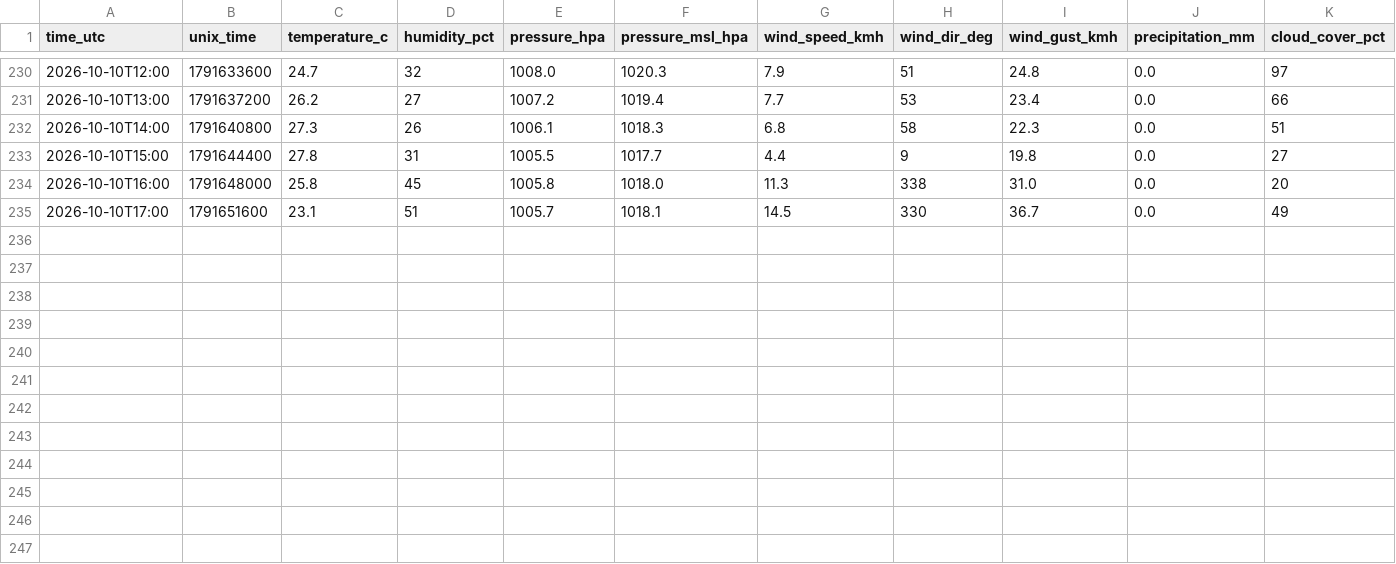
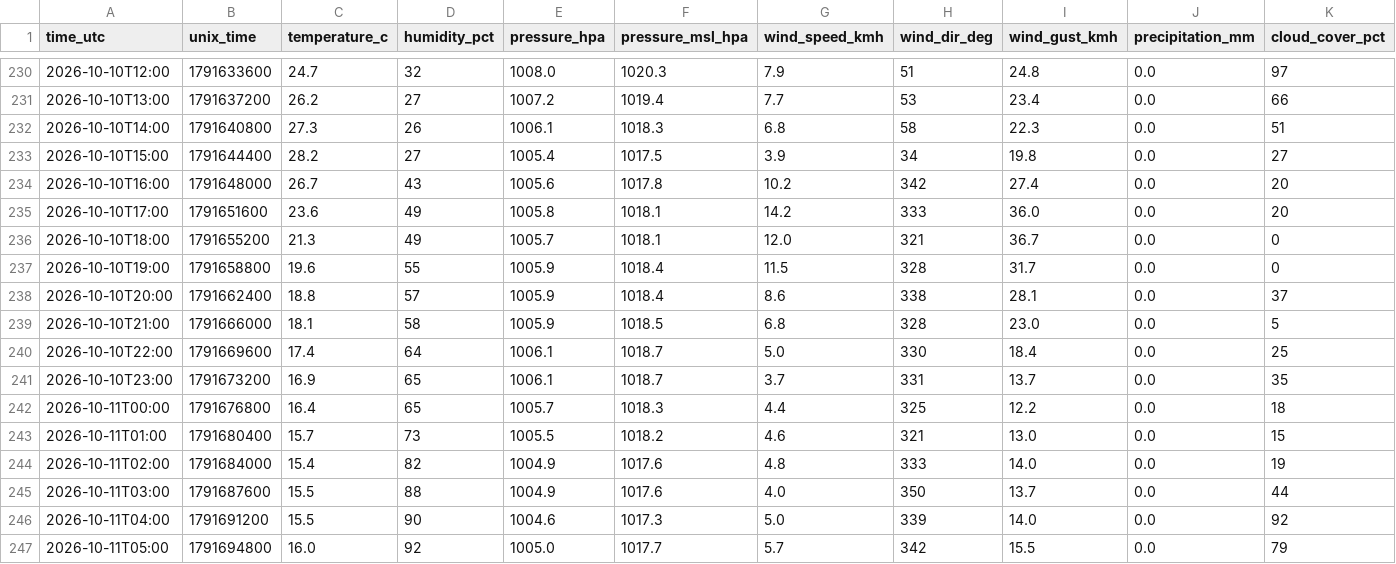
Before and after one commit to lisbonfinals/lisbonfinals.github.io, a CSV file: research-data/weather_hourly_2026-10.csv, drawn as a sheet; only a part is shown, gaps mark what is left out.

Commit message:
Research data auto-refresh (2026-10-11)

```diff
--- a/research-data/weather_hourly_2026-10.csv
+++ b/research-data/weather_hourly_2026-10.csv
@@ -232,4 +232,16 @@ time_utc,unix_time,temperature_c,humidity_pct,pressure_hpa,pressure_msl_hpa,wind
 2026-10-10T14:00,1791640800,27.3,26,1006.1,1018.3,6.8,58,22.3,0.0,51
-2026-10-10T15:00,1791644400,27.8,31,1005.5,1017.7,4.4,9,19.8,0.0,27
-2026-10-10T16:00,1791648000,25.8,45,1005.8,1018.0,11.3,338,31.0,0.0,20
-2026-10-10T17:00,1791651600,23.1,51,1005.7,1018.1,14.5,330,36.7,0.0,49
+2026-10-10T15:00,1791644400,28.2,27,1005.4,1017.5,3.9,34,19.8,0.0,27
+2026-10-10T16:00,1791648000,26.7,43,1005.6,1017.8,10.2,342,27.4,0.0,20
+2026-10-10T17:00,1791651600,23.6,49,1005.8,1018.1,14.2,333,36.0,0.0,20
+2026-10-10T18:00,1791655200,21.3,49,1005.7,1018.1,12.0,321,36.7,0.0,0
+2026-10-10T19:00,1791658800,19.6,55,1005.9,1018.4,11.5,328,31.7,0.0,0
+2026-10-10T20:00,1791662400,18.8,57,1005.9,1018.4,8.6,338,28.1,0.0,37
+2026-10-10T21:00,1791666000,18.1,58,1005.9,1018.5,6.8,328,23.0,0.0,5
+2026-10-10T22:00,1791669600,17.4,64,1006.1,1018.7,5.0,330,18.4,0.0,25
+2026-10-10T23:00,1791673200,16.9,65,1006.1,1018.7,3.7,331,13.7,0.0,35
+2026-10-11T00:00,1791676800,16.4,65,1005.7,1018.3,4.4,325,12.2,0.0,18
+2026-10-11T01:00,1791680400,15.7,73,1005.5,1018.2,4.6,321,13.0,0.0,15
+2026-10-11T02:00,1791684000,15.4,82,1004.9,1017.6,4.8,333,14.0,0.0,19
+2026-10-11T03:00,1791687600,15.5,88,1004.9,1017.6,4.0,350,13.7,0.0,44
+2026-10-11T04:00,1791691200,15.5,90,1004.6,1017.3,5.0,339,14.0,0.0,92
+2026-10-11T05:00,1791694800,16.0,92,1005.0,1017.7,5.7,342,15.5,0.0,79
```
Also changed, not shown: research-data/lden_daily.csv, research-data/noise_weather_3h.csv, 10 other files.
